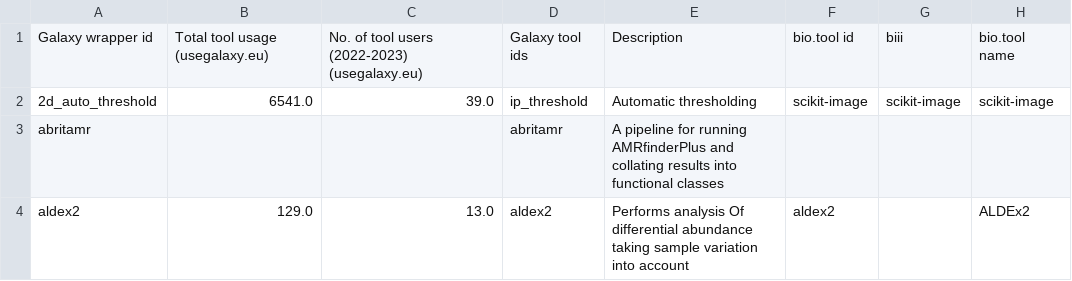
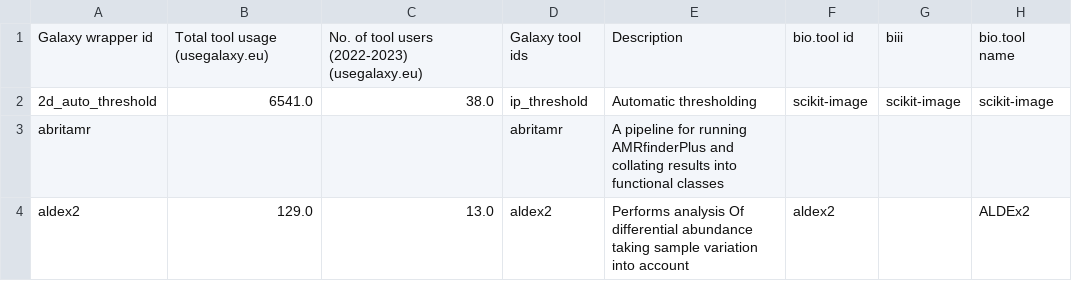
Before and after one commit to galaxyproject/galaxy_codex, a TSV file: results/test.list_tools.tsv, drawn as a sheet; only a part is shown; the diff names each change by its address in the sheet, - before the commit and + after, or states it on an @@ line.

Commit message:
Update test.list_tools.tsv

```diff
--- a/results/test.list_tools.tsv
+++ b/results/test.list_tools.tsv
-C2: 39.0
+C2: 38.0
```
